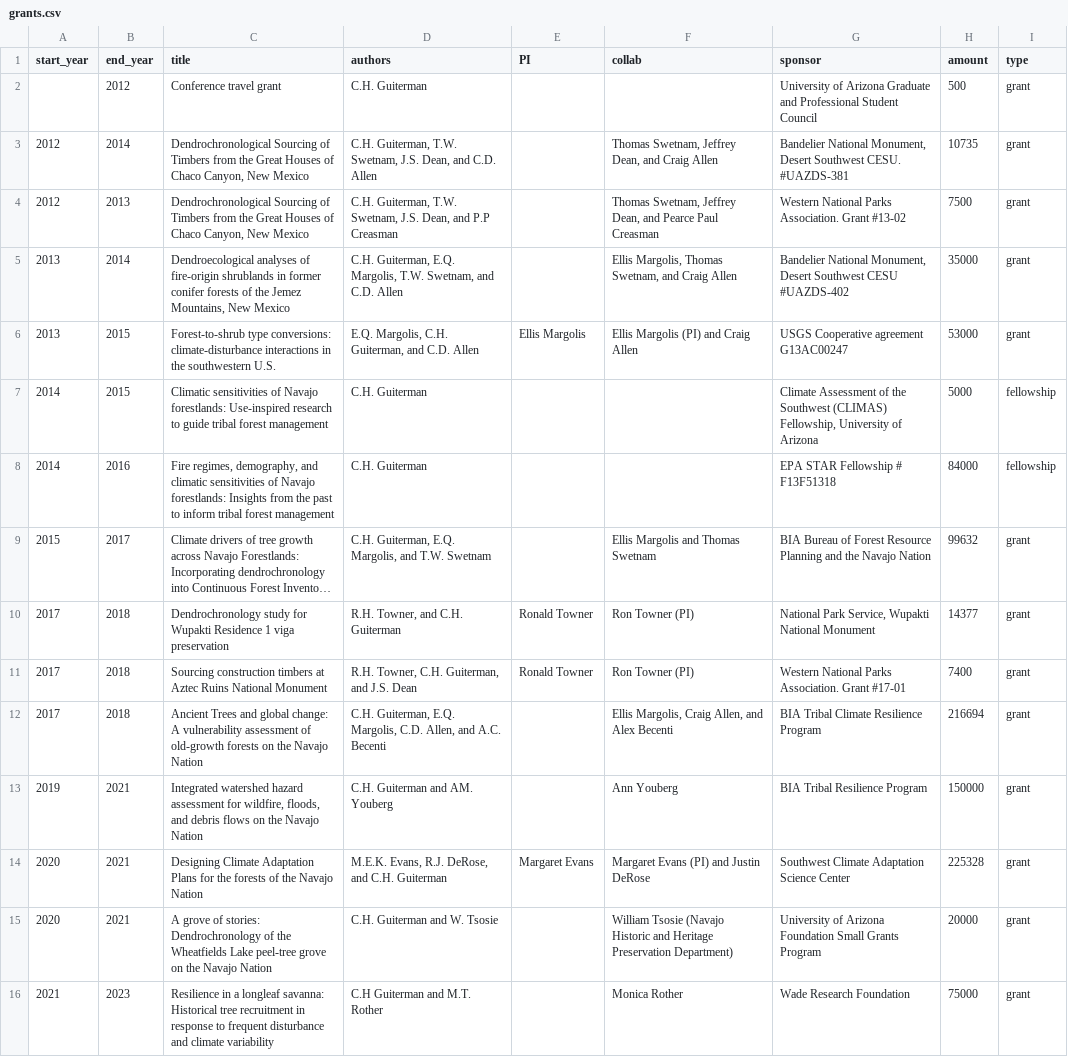
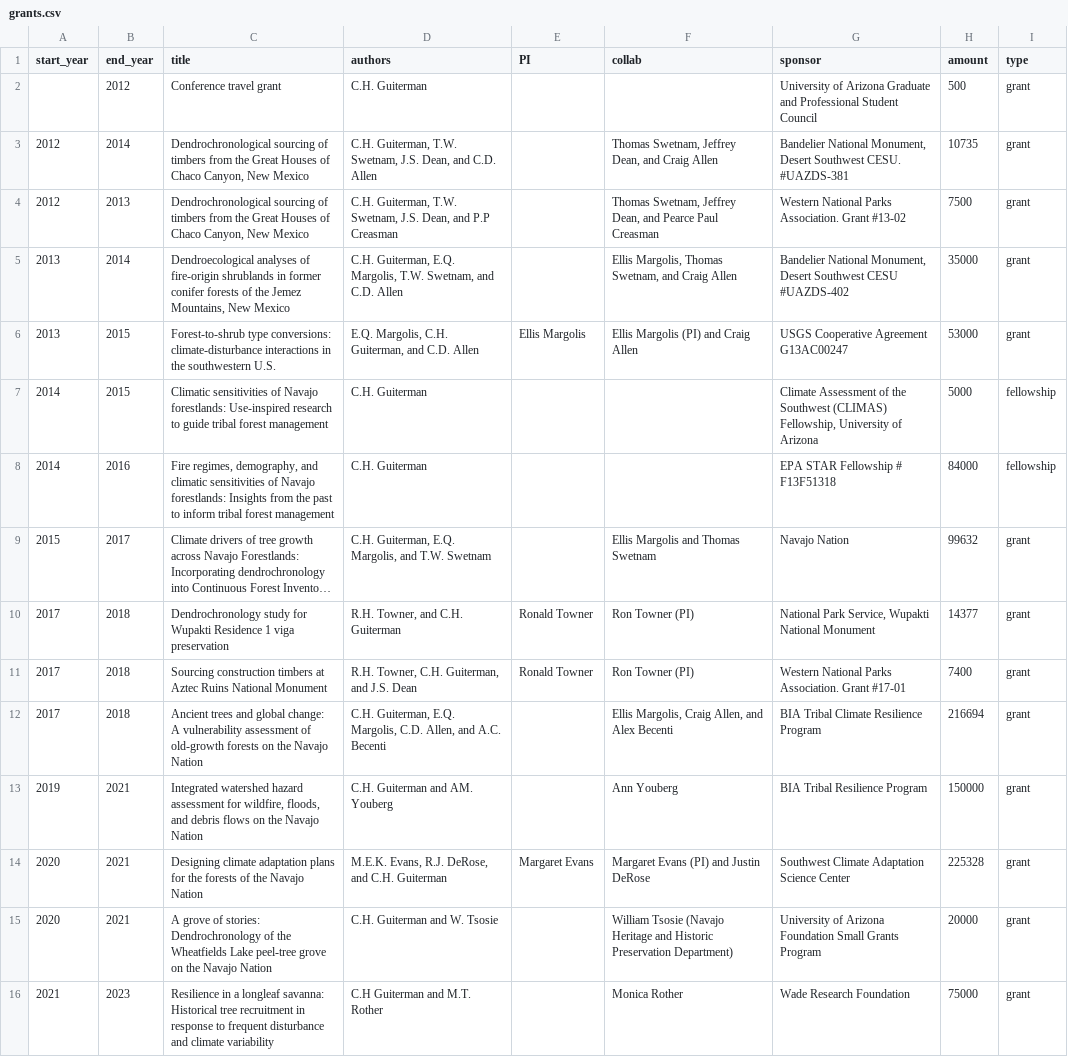
Before and after one commit to chguiterman/CV, a CSV file: data/grants.csv, drawn as a sheet; long unchanged cells end in …; the diff names each change by its address in the sheet, - before the commit and + after, or states it on an @@ line.

```diff
--- a/data/grants.csv
+++ b/data/grants.csv
-C3:C4 (title): Dendrochronological Sourcing of Timbers from the…
+C3:C4 (title): Dendrochronological sourcing of timbers from the…
-G6 (sponsor): USGS Cooperative agreement G13AC00247
+G6 (sponsor): USGS Cooperative Agreement G13AC00247
-G9 (sponsor): BIA Bureau of Forest Resource Planning and the Navajo Nation
+G9 (sponsor): Navajo Nation
-C12 (title): Ancient Trees and global…
+C12 (title): Ancient trees and global…
-C14 (title): Designing Climate Adaptation Plans for the…
+C14 (title): Designing climate adaptation plans for the…
-F15 (collab): …Tsosie (Navajo Historic and Heritage Preservation Department)
+F15 (collab): …Tsosie (Navajo Heritage and Historic Preservation Department)
```
Also changed, not shown: data/jobs.csv, data/teaching.csv, 15 other files.
